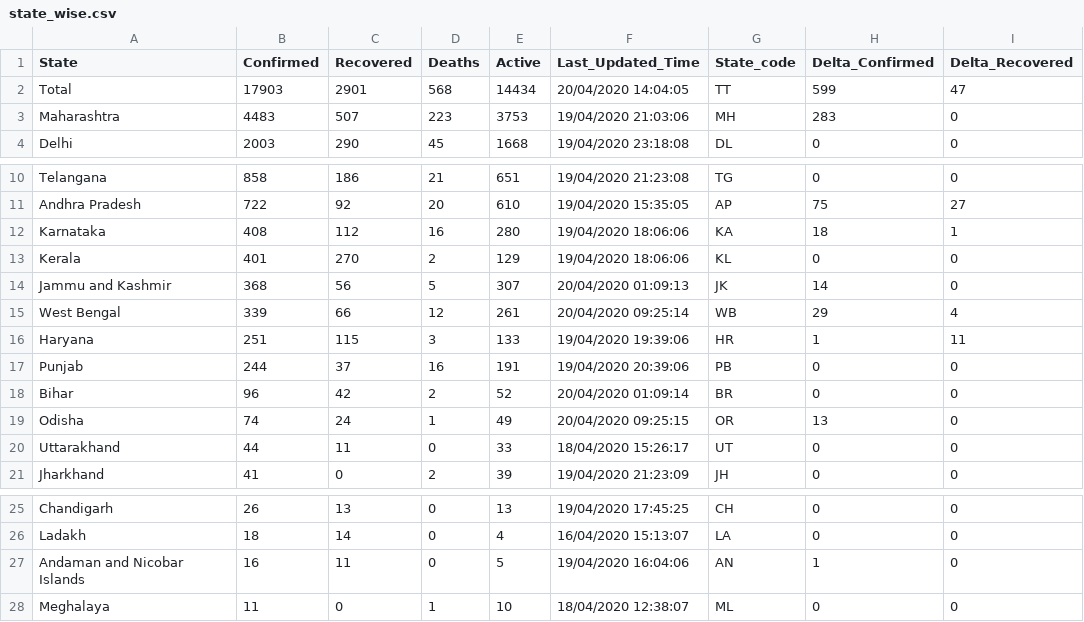
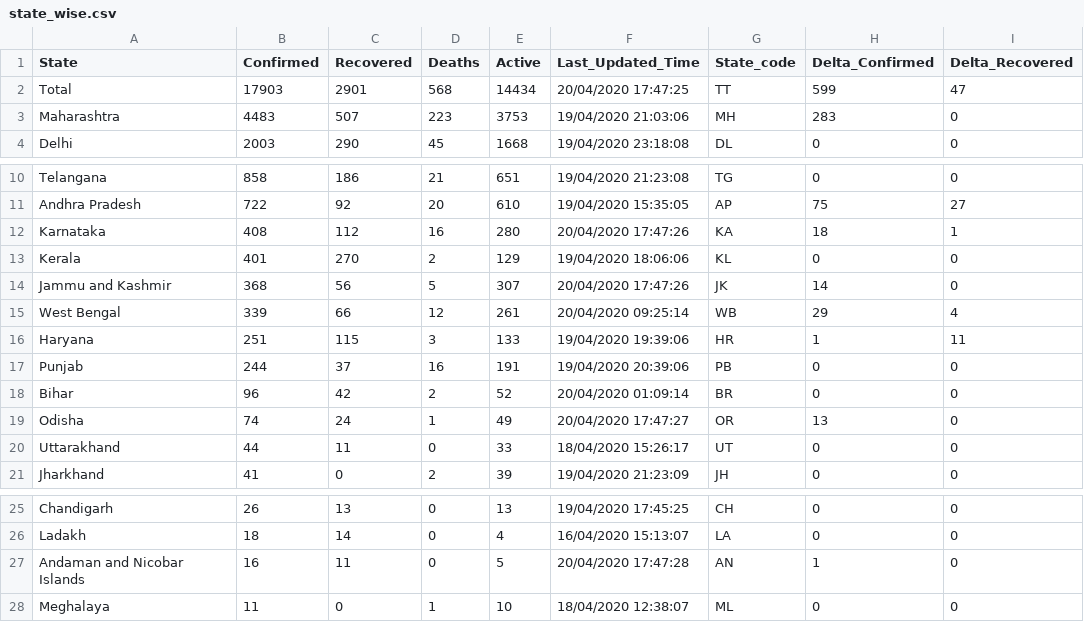
Before and after one commit to shuklaayush/api, a CSV file: csv/2020-04-20/state_wise.csv, drawn as a sheet; only a part is shown, gaps mark what is left out; the diff names each change by its address in the sheet, - before the commit and + after, or states it on an @@ line.

```diff
--- a/csv/2020-04-20/state_wise.csv
+++ b/csv/2020-04-20/state_wise.csv
-F2 (Last_Updated_Time): 20/04/2020 14:04:05
+F2 (Last_Updated_Time): 20/04/2020 17:47:25
-F12 (Last_Updated_Time): 19/04/2020 18:06:06
+F12 (Last_Updated_Time): 20/04/2020 17:47:26
-F14 (Last_Updated_Time): 20/04/2020 01:09:13
+F14 (Last_Updated_Time): 20/04/2020 17:47:26
-F19 (Last_Updated_Time): 20/04/2020 09:25:15
+F19 (Last_Updated_Time): 20/04/2020 17:47:27
-F27 (Last_Updated_Time): 19/04/2020 16:04:06
+F27 (Last_Updated_Time): 20/04/2020 17:47:28
```
Also changed, not shown: csv/2020-04-20/death_and_recovered.csv, csv/latest/death_and_recovered.csv, 1 other file.
